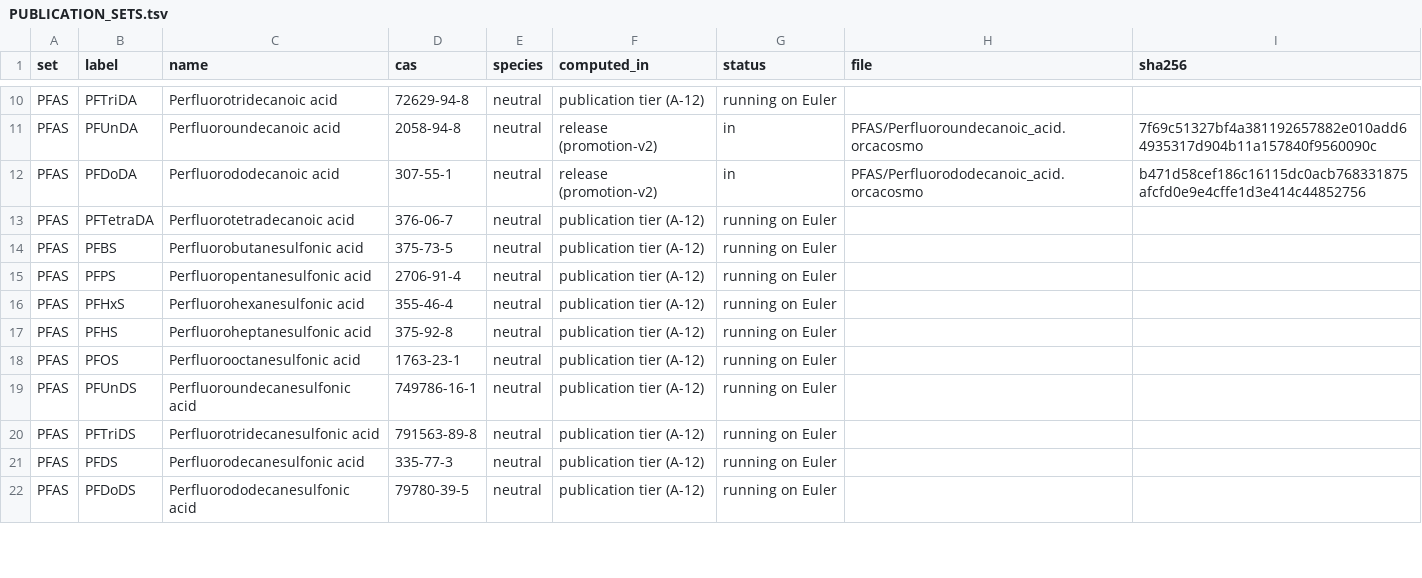
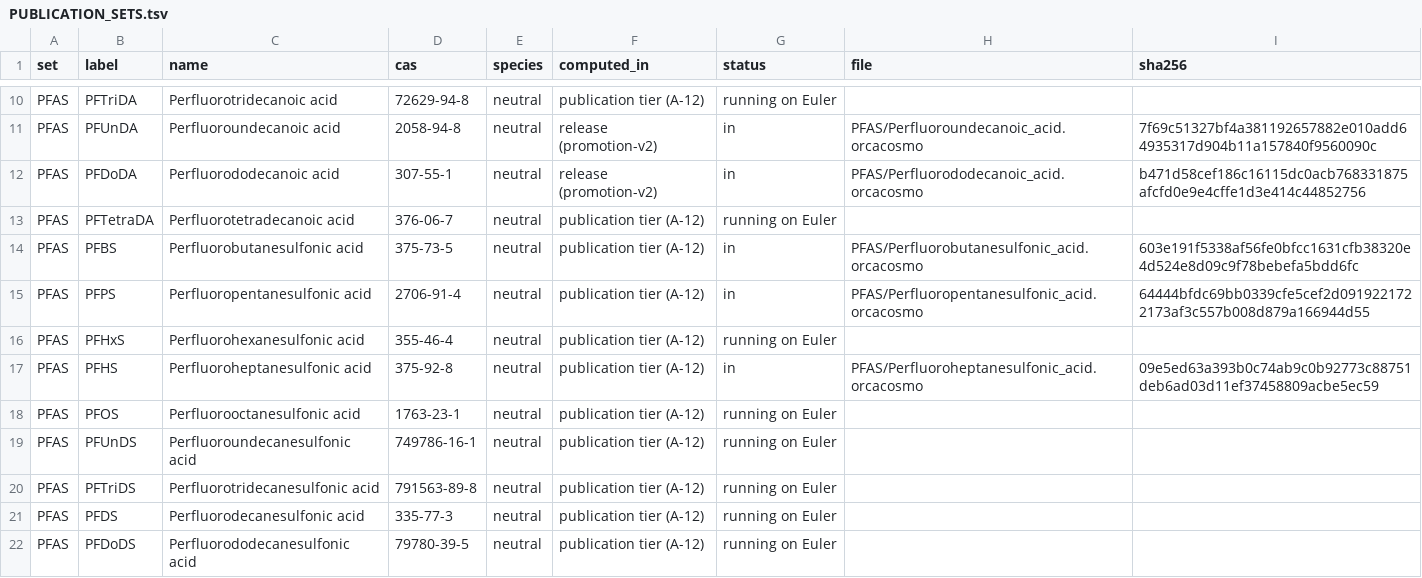
Before and after one commit to aaltamimi2/DISSOLVE, a TSV file: campaigns/plastchem-hpc/publication-sets/PUBLICATION_SETS.tsv, drawn as a sheet; only a part is shown, gaps mark what is left out.

Commit message:
The paper's publication sets hold 26 of their 38 compounds as plain files, all neutral as the paper modelled them
Amendment A-12: new: PFBS, PFPS, PFHS. Each surface's SHA-256 is the one the collector verified; identity by D-IDENT (identity.json beside each run's ORCA files). Compounds still running are listed in PUBLICATION_SETS.tsv. Partition rows (openCOSMO-RS 24a, 32 solvents x 10 polymers) are in for 23 of 26 files.

```diff
--- a/campaigns/plastchem-hpc/publication-sets/PUBLICATION_SETS.tsv
+++ b/campaigns/plastchem-hpc/publication-sets/PUBLICATION_SETS.tsv
@@ -13,6 +13,6 @@ PFAS	PFDoDA	Perfluorododecanoic acid	307-55-1	neutral	release (promotion-v2)	in
 PFAS	PFTetraDA	Perfluorotetradecanoic acid	376-06-7	neutral	publication tier (A-12)	running on Euler		
-PFAS	PFBS	Perfluorobutanesulfonic acid	375-73-5	neutral	publication tier (A-12)	running on Euler		
-PFAS	PFPS	Perfluoropentanesulfonic acid	2706-91-4	neutral	publication tier (A-12)	running on Euler		
+PFAS	PFBS	Perfluorobutanesulfonic acid	375-73-5	neutral	publication tier (A-12)	in	PFAS/Perfluorobutanesulfonic_acid.orcacosmo	603e191f5338af56fe0bfcc1631cfb38320e4d524e8d09c9f78bebefa5bdd6fc
+PFAS	PFPS	Perfluoropentanesulfonic acid	2706-91-4	neutral	publication tier (A-12)	in	PFAS/Perfluoropentanesulfonic_acid.orcacosmo	64444bfdc69bb0339cfe5cef2d0919221722173af3c557b008d879a166944d55
 PFAS	PFHxS	Perfluorohexanesulfonic acid	355-46-4	neutral	publication tier (A-12)	running on Euler		
-PFAS	PFHS	Perfluoroheptanesulfonic acid	375-92-8	neutral	publication tier (A-12)	running on Euler		
+PFAS	PFHS	Perfluoroheptanesulfonic acid	375-92-8	neutral	publication tier (A-12)	in	PFAS/Perfluoroheptanesulfonic_acid.orcacosmo	09e5ed63a393b0c74ab9c0b92773c88751deb6ad03d11ef37458809acbe5ec59
 PFAS	PFOS	Perfluorooctanesulfonic acid	1763-23-1	neutral	publication tier (A-12)	running on Euler		
```
Also changed, not shown: 31 other files.
